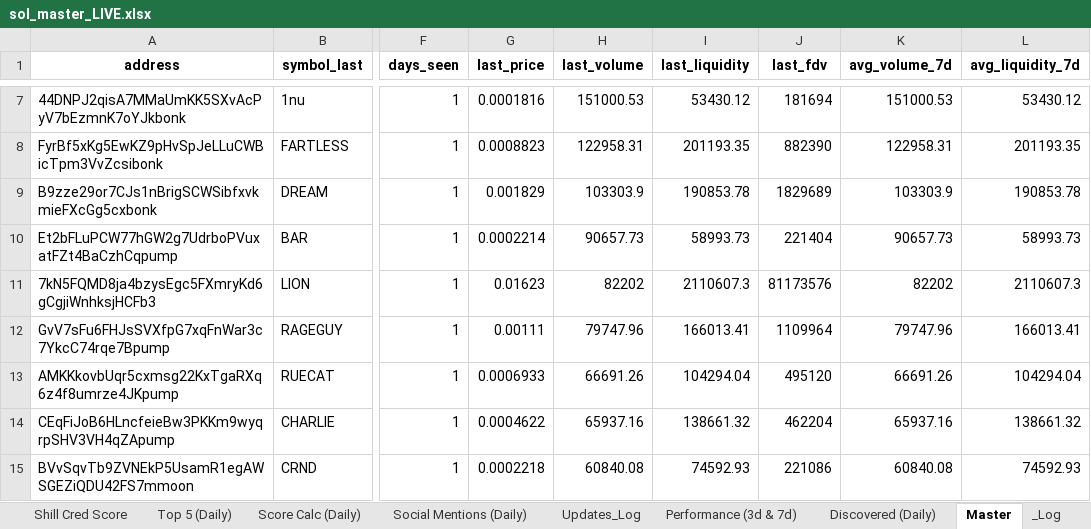
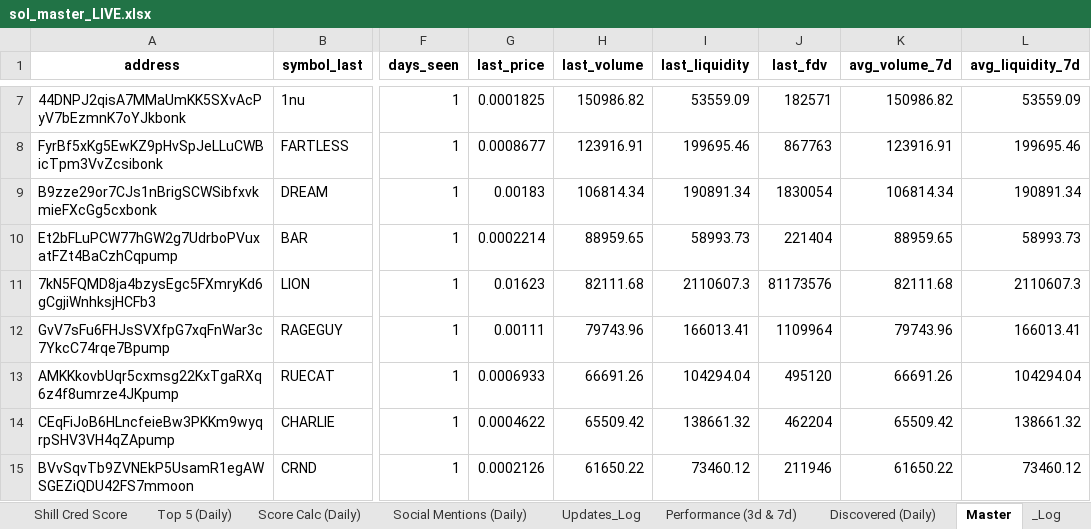
Before and after one commit to stelios5791/sol-reports, an Excel workbook: sol_master_LIVE.xlsx, sheet Master, drawn as a sheet; only a part is shown, gaps mark what is left out; values as stored, in another font and other column widths than the file's, no borders; the diff covers the shown part only; the diff names each change by its address in the sheet, - before the commit and + after, or states it on an @@ line.

```diff
--- a/sol_master_LIVE.xlsx (sheet Master)
+++ b/sol_master_LIVE.xlsx (sheet Master)
-G7 (last_price): 0.0001816
+G7 (last_price): 0.0001825
-H7 (last_volume): 151000.53
+H7 (last_volume): 150986.82
-I7 (last_liquidity): 53430.12
+I7 (last_liquidity): 53559.09
-J7 (last_fdv): 181694
+J7 (last_fdv): 182571
-K7 (avg_volume_7d): 151000.53
+K7 (avg_volume_7d): 150986.82
-L7 (avg_liquidity_7d): 53430.12
+L7 (avg_liquidity_7d): 53559.09
-G8 (last_price): 0.0008823
+G8 (last_price): 0.0008677
-H8 (last_volume): 122958.31
+H8 (last_volume): 123916.91
-I8 (last_liquidity): 201193.35
+I8 (last_liquidity): 199695.46
-J8 (last_fdv): 882390
+J8 (last_fdv): 867763
-K8 (avg_volume_7d): 122958.31
+K8 (avg_volume_7d): 123916.91
-L8 (avg_liquidity_7d): 201193.35
+L8 (avg_liquidity_7d): 199695.46
-G9 (last_price): 0.001829
+G9 (last_price): 0.00183
-H9 (last_volume): 103303.9
+H9 (last_volume): 106814.34
-I9 (last_liquidity): 190853.78
+I9 (last_liquidity): 190891.34
-J9 (last_fdv): 1829689
+J9 (last_fdv): 1830054
-K9 (avg_volume_7d): 103303.9
+K9 (avg_volume_7d): 106814.34
-L9 (avg_liquidity_7d): 190853.78
+L9 (avg_liquidity_7d): 190891.34
-H10 (last_volume): 90657.73
+H10 (last_volume): 88959.65
-K10 (avg_volume_7d): 90657.73
+K10 (avg_volume_7d): 88959.65
-H11 (last_volume): 82202
+H11 (last_volume): 82111.68
-K11 (avg_volume_7d): 82202
+K11 (avg_volume_7d): 82111.68
-H12 (last_volume): 79747.96
+H12 (last_volume): 79743.96
-K12 (avg_volume_7d): 79747.96
+K12 (avg_volume_7d): 79743.96
-H14 (last_volume): 65937.16
+H14 (last_volume): 65509.42
-K14 (avg_volume_7d): 65937.16
+K14 (avg_volume_7d): 65509.42
-G15 (last_price): 0.0002218
+G15 (last_price): 0.0002126
-H15 (last_volume): 60840.08
+H15 (last_volume): 61650.22
-I15 (last_liquidity): 74592.93
+I15 (last_liquidity): 73460.12
-J15 (last_fdv): 221086
+J15 (last_fdv): 211946
-K15 (avg_volume_7d): 60840.08
+K15 (avg_volume_7d): 61650.22
-L15 (avg_liquidity_7d): 74592.93
+L15 (avg_liquidity_7d): 73460.12
```
Also changed, not shown: 3 added rows, 3 removed rows and 71 edited cells elsewhere in this sheet, sheet Performance, sheet Radar Active (Daily), sheet History, 2 other files.
